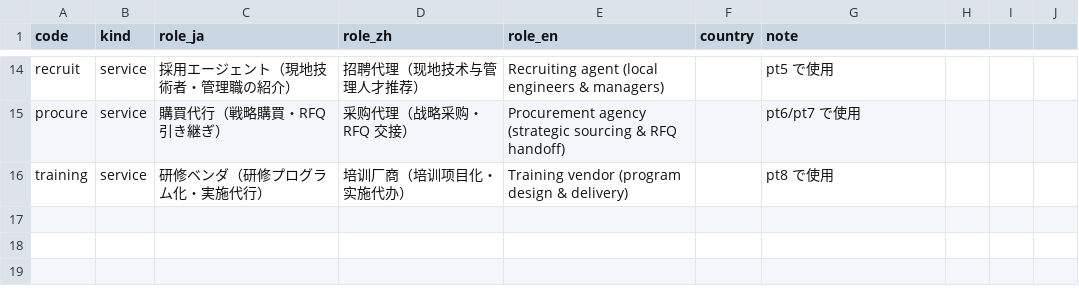
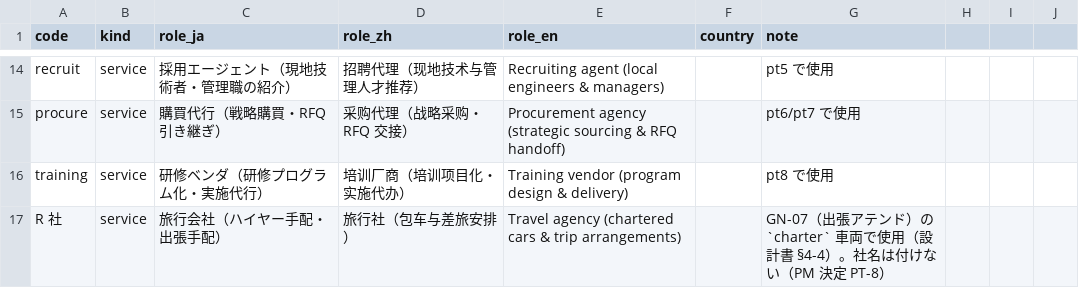
Before and after one commit to shoulang0729/dify, a CSV file: data/world/mfg/partners.csv, drawn as a sheet; only a part is shown, gaps mark what is left out; the diff names each change by its address in the sheet, - before the commit and + after, or states it on an @@ line.

```diff
--- a/data/world/mfg/partners.csv
+++ b/data/world/mfg/partners.csv
+row 17: R 社 | service | 旅行会社（ハイヤー手配・出張手配） | 旅行社（包车与差旅安排） | Travel agency (chartered cars & trip arrangements) |  | GN-07（出張アテンド）の `charter` 車両で使用（設計書 §4-4）。社名は付けない（PM 決定 PT-8）
```
Also changed, not shown: data/world/fin/org.csv, data/world/fin/people.csv, 17 other files.
